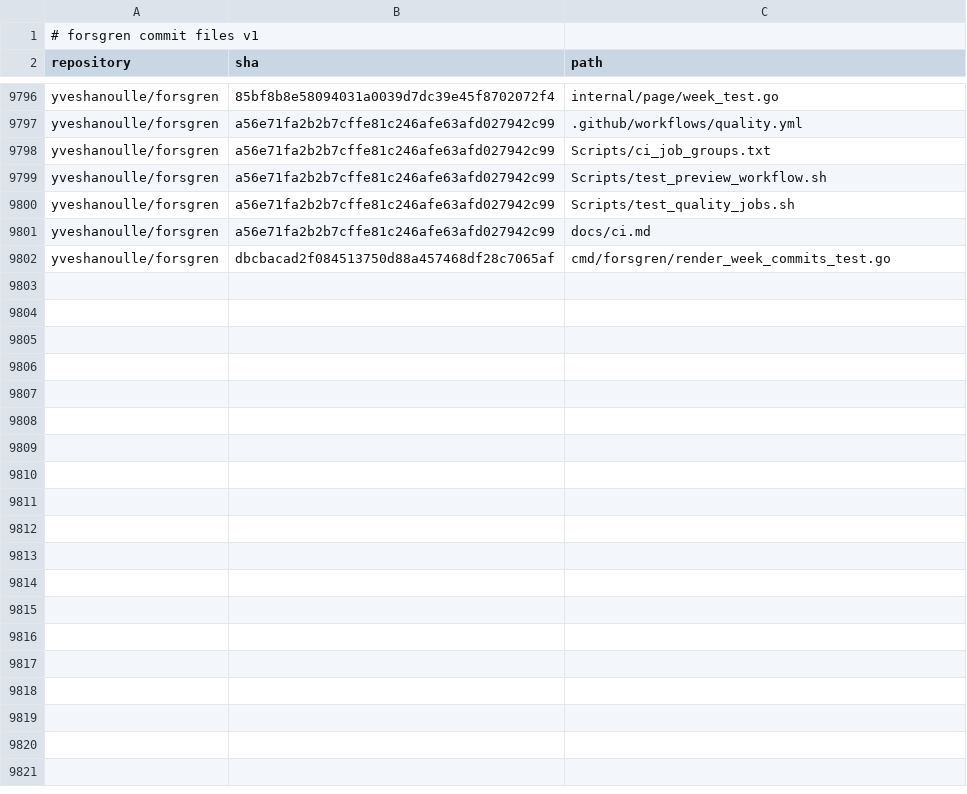
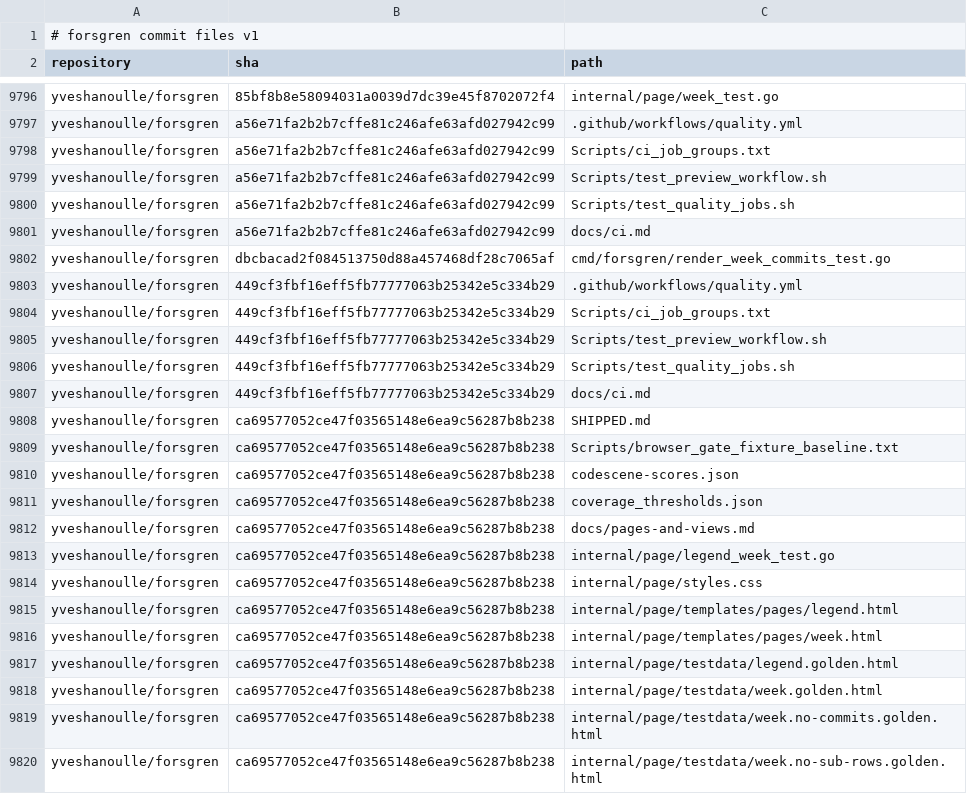
Before and after one commit to yveshanoulle/forsgren-metrics, a CSV file: data/commit_files.csv, drawn as a sheet; only a part is shown, gaps mark what is left out; the diff covers the shown part only; the diff names each change by its address in the sheet, - before the commit and + after, or states it on an @@ line.

```diff
--- a/data/commit_files.csv
+++ b/data/commit_files.csv
+row 9803: yveshanoulle/forsgren | 449cf3fbf16eff5fb77777063b25342e5c334b29 | .github/workflows/quality.yml
+row 9804: yveshanoulle/forsgren | 449cf3fbf16eff5fb77777063b25342e5c334b29 | Scripts/ci_job_groups.txt
+row 9805: yveshanoulle/forsgren | 449cf3fbf16eff5fb77777063b25342e5c334b29 | Scripts/test_preview_workflow.sh
+row 9806: yveshanoulle/forsgren | 449cf3fbf16eff5fb77777063b25342e5c334b29 | Scripts/test_quality_jobs.sh
+row 9807: yveshanoulle/forsgren | 449cf3fbf16eff5fb77777063b25342e5c334b29 | docs/ci.md
+row 9808: yveshanoulle/forsgren | ca69577052ce47f03565148e6ea9c56287b8b238 | SHIPPED.md
+row 9809: yveshanoulle/forsgren | ca69577052ce47f03565148e6ea9c56287b8b238 | Scripts/browser_gate_fixture_baseline.txt
+row 9810: yveshanoulle/forsgren | ca69577052ce47f03565148e6ea9c56287b8b238 | codescene-scores.json
+row 9811: yveshanoulle/forsgren | ca69577052ce47f03565148e6ea9c56287b8b238 | coverage_thresholds.json
+row 9812: yveshanoulle/forsgren | ca69577052ce47f03565148e6ea9c56287b8b238 | docs/pages-and-views.md
+row 9813: yveshanoulle/forsgren | ca69577052ce47f03565148e6ea9c56287b8b238 | internal/page/legend_week_test.go
+row 9814: yveshanoulle/forsgren | ca69577052ce47f03565148e6ea9c56287b8b238 | internal/page/styles.css
+row 9815: yveshanoulle/forsgren | ca69577052ce47f03565148e6ea9c56287b8b238 | internal/page/templates/pages/legend.html
+row 9816: yveshanoulle/forsgren | ca69577052ce47f03565148e6ea9c56287b8b238 | internal/page/templates/pages/week.html
+row 9817: yveshanoulle/forsgren | ca69577052ce47f03565148e6ea9c56287b8b238 | internal/page/testdata/legend.golden.html
+row 9818: yveshanoulle/forsgren | ca69577052ce47f03565148e6ea9c56287b8b238 | internal/page/testdata/week.golden.html
+row 9819: yveshanoulle/forsgren | ca69577052ce47f03565148e6ea9c56287b8b238 | internal/page/testdata/week.no-commits.golden.html
+row 9820: yveshanoulle/forsgren | ca69577052ce47f03565148e6ea9c56287b8b238 | internal/page/testdata/week.no-sub-rows.golden.html
```
Also changed, not shown: 21 added rows elsewhere in this file, data/commits.csv, data/deployments.csv, 6 other files.
